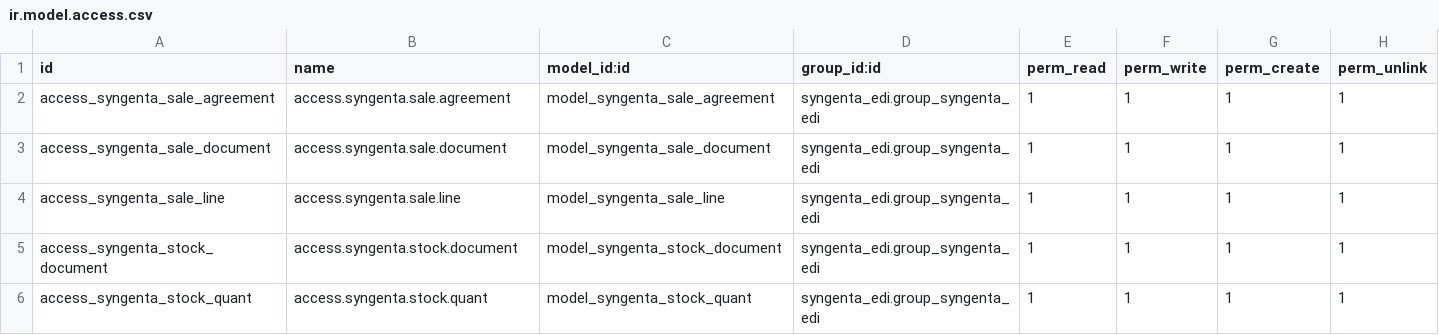
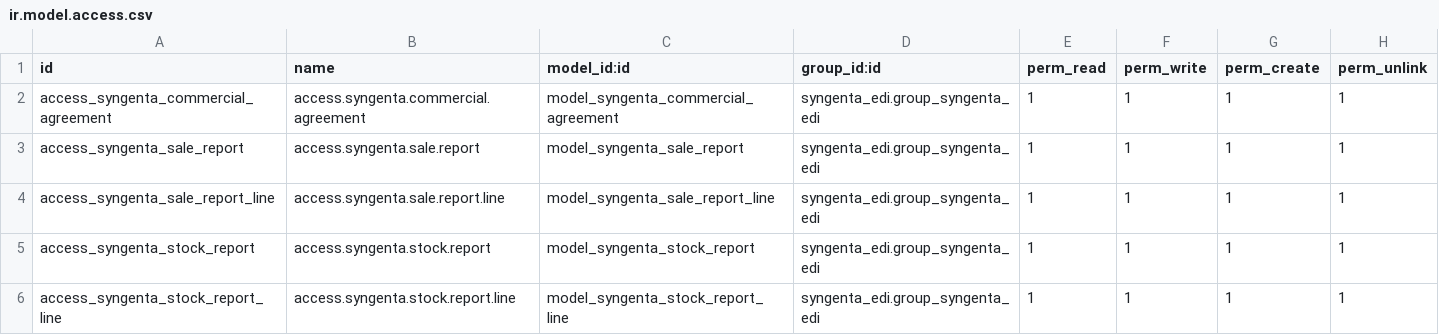
Before and after one commit to robertoCabreraAgro/addons_custom, a CSV file: syngenta_edi/security/ir.model.access.csv, drawn as a sheet.

```diff
--- a/syngenta_edi/security/ir.model.access.csv
+++ b/syngenta_edi/security/ir.model.access.csv
@@ -1,6 +1,6 @@
 id,name,model_id:id,group_id:id,perm_read,perm_write,perm_create,perm_unlink
-access_syngenta_sale_agreement,access.syngenta.sale.agreement,model_syngenta_sale_agreement,syngenta_edi.group_syngenta_edi,1,1,1,1
-access_syngenta_sale_document,access.syngenta.sale.document,model_syngenta_sale_document,syngenta_edi.group_syngenta_edi,1,1,1,1
-access_syngenta_sale_line,access.syngenta.sale.line,model_syngenta_sale_line,syngenta_edi.group_syngenta_edi,1,1,1,1
-access_syngenta_stock_document,access.syngenta.stock.document,model_syngenta_stock_document,syngenta_edi.group_syngenta_edi,1,1,1,1
-access_syngenta_stock_quant,access.syngenta.stock.quant,model_syngenta_stock_quant,syngenta_edi.group_syngenta_edi,1,1,1,1
+access_syngenta_commercial_agreement,access.syngenta.commercial.agreement,model_syngenta_commercial_agreement,syngenta_edi.group_syngenta_edi,1,1,1,1
+access_syngenta_sale_report,access.syngenta.sale.report,model_syngenta_sale_report,syngenta_edi.group_syngenta_edi,1,1,1,1
+access_syngenta_sale_report_line,access.syngenta.sale.report.line,model_syngenta_sale_report_line,syngenta_edi.group_syngenta_edi,1,1,1,1
+access_syngenta_stock_report,access.syngenta.stock.report,model_syngenta_stock_report,syngenta_edi.group_syngenta_edi,1,1,1,1
+access_syngenta_stock_report_line,access.syngenta.stock.report.line,model_syngenta_stock_report_line,syngenta_edi.group_syngenta_edi,1,1,1,1
```
Also changed, not shown: marin/data/product.template.csv, 26 other files.
